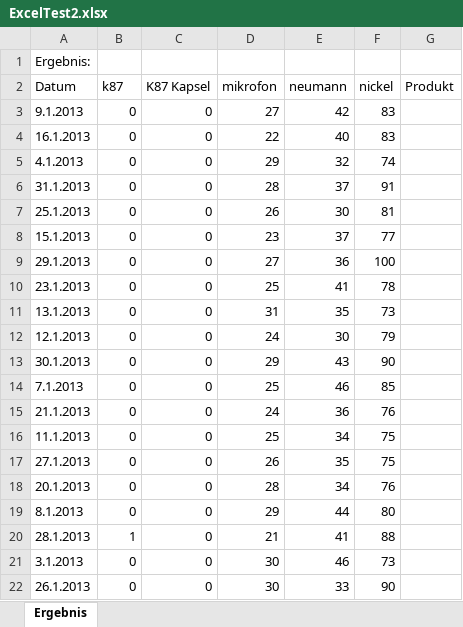
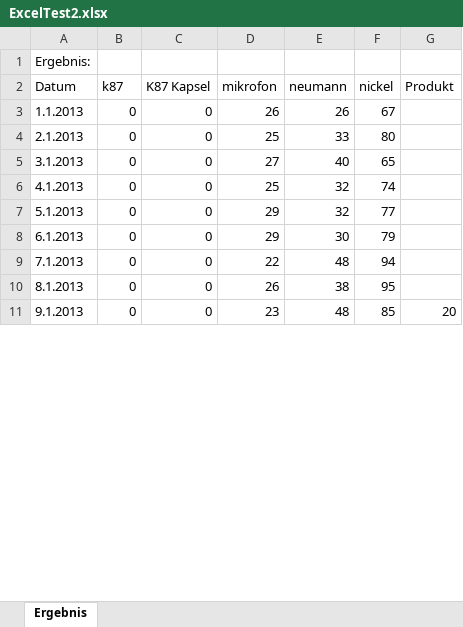
Before and after one commit to AJKlaholz/BATOOL, an Excel workbook: TestWithBash/ExcelTest2.xlsx, sheet Ergebnis, drawn as a sheet; only a part is shown; values as stored, in another font and other column widths than the file's, no borders; removed rows and columns are numbered as before the commit, all else as after; the diff covers the shown part only; the diff names each change by its address in the sheet, - before the commit and + after, or states it on an @@ line.

Commit message:
EXCEL

```diff
--- a/TestWithBash/ExcelTest2.xlsx (sheet Ergebnis)
+++ b/TestWithBash/ExcelTest2.xlsx (sheet Ergebnis)
+row 3: 1.1.2013 | 0 | 0 | 26 | 26 | 67
+row 4: 2.1.2013 | 0 | 0 | 25 | 33 | 80
-A5 (Datum): 9.1.2013
+A5 (Datum): 3.1.2013
-E5 (neumann): 42
+E5 (neumann): 40
-F5 (nickel): 83
+F5 (nickel): 65
-row 4: 16.1.2013 | 0 | 0 | 22 | 40 | 83
-D6 (mikrofon): 29
+D6 (mikrofon): 25
-row 6: 31.1.2013 | 0 | 0 | 28 | 37 | 91
-row 7: 25.1.2013 | 0 | 0 | 26 | 30 | 81
-A7 (Datum): 15.1.2013
+A7 (Datum): 5.1.2013
-D7 (mikrofon): 23
+D7 (mikrofon): 29
-E7 (neumann): 37
+E7 (neumann): 32
-row 9: 29.1.2013 | 0 | 0 | 27 | 36 | 100
-row 10: 23.1.2013 | 0 | 0 | 25 | 41 | 78
-row 11: 13.1.2013 | 0 | 0 | 31 | 35 | 73
-A8 (Datum): 12.1.2013
+A8 (Datum): 6.1.2013
-D8 (mikrofon): 24
+D8 (mikrofon): 29
-row 13: 30.1.2013 | 0 | 0 | 29 | 43 | 90
-D9 (mikrofon): 25
+D9 (mikrofon): 22
-E9 (neumann): 46
+E9 (neumann): 48
-F9 (nickel): 85
+F9 (nickel): 94
-row 15: 21.1.2013 | 0 | 0 | 24 | 36 | 76
-row 16: 11.1.2013 | 0 | 0 | 25 | 34 | 75
-row 17: 27.1.2013 | 0 | 0 | 26 | 35 | 75
-row 18: 20.1.2013 | 0 | 0 | 28 | 34 | 76
-D10 (mikrofon): 29
+D10 (mikrofon): 26
-E10 (neumann): 44
+E10 (neumann): 38
-F10 (nickel): 80
+F10 (nickel): 95
-row 20: 28.1.2013 | 1 | 0 | 21 | 41 | 88
-row 21: 3.1.2013 | 0 | 0 | 30 | 46 | 73
-row 22: 26.1.2013 | 0 | 0 | 30 | 33 | 90
+row 11: 9.1.2013 | 0 | 0 | 23 | 48 | 85 | 20
```
Also changed, not shown: 15 added rows, 4 removed rows and 19 edited cells elsewhere in this sheet, 8 other files.
